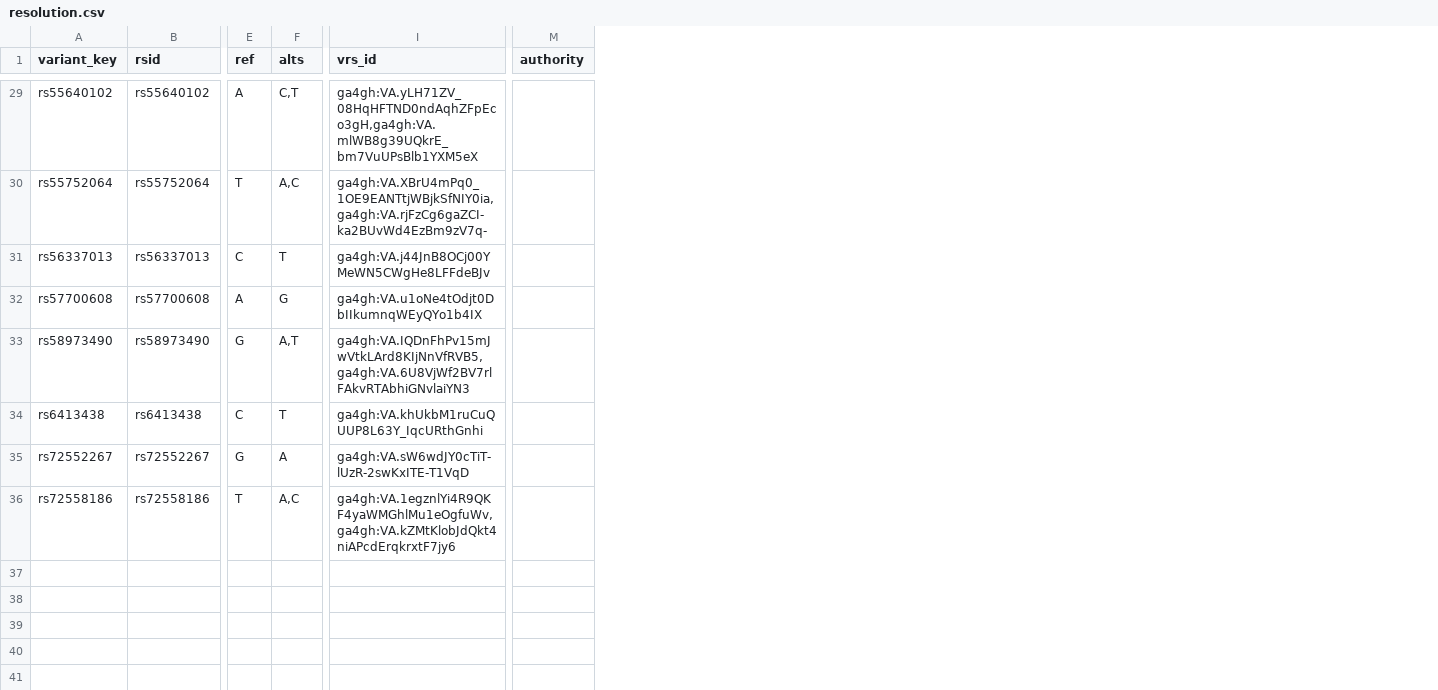
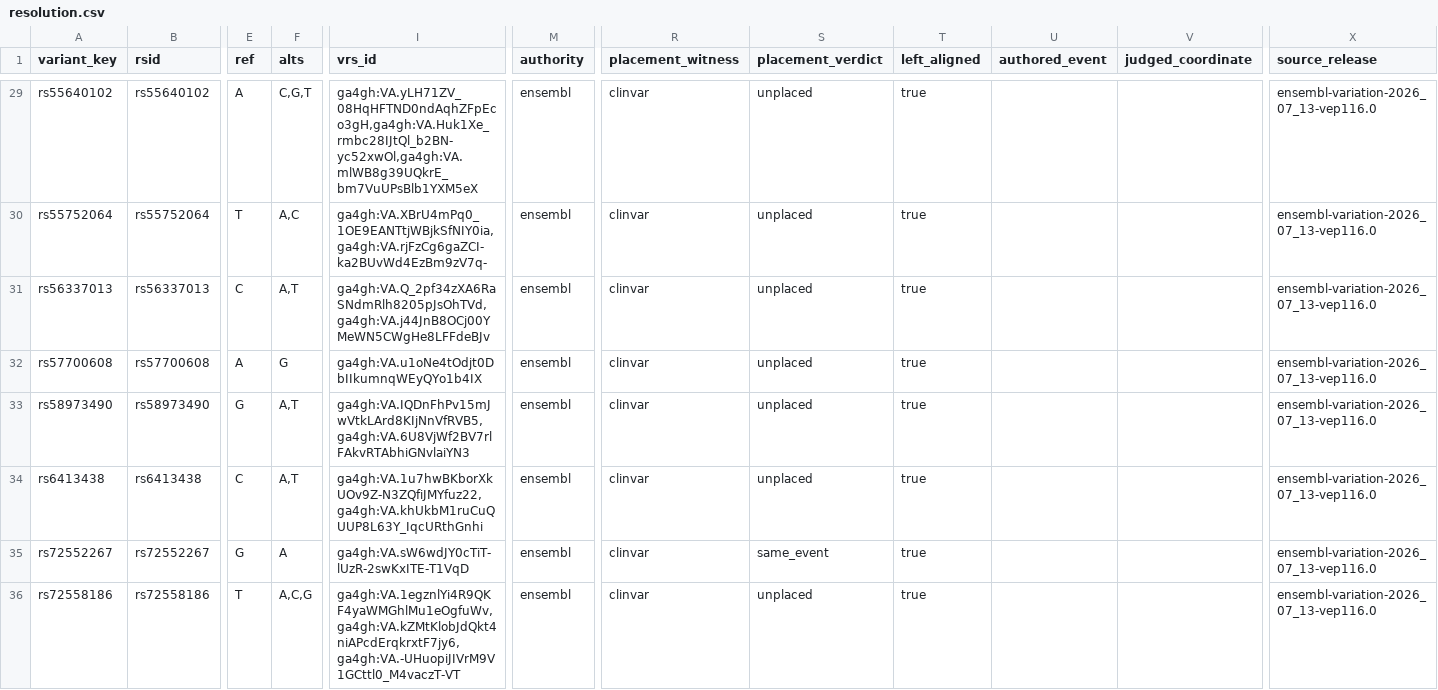
Before and after one commit to dna-seq/just-dna-compiler, a CSV file: reference_examples/cyp2c19_star_alleles/resolution.csv, drawn as a sheet; only a part is shown, gaps mark what is left out; the diff covers the shown part only; the diff names each change by its address in the sheet, - before the commit and + after, or states it on an @@ line.

```diff
--- a/reference_examples/cyp2c19_star_alleles/resolution.csv
+++ b/reference_examples/cyp2c19_star_alleles/resolution.csv
+column R (placement_witness), rows 29-36: all clinvar
+column S (placement_verdict), rows 29-36: unplaced | unplaced | unplaced | unplaced | unplaced | unplaced | same_event | unplaced
+column T (left_aligned), rows 29-36: all true
+column U (authored_event), empty
+column V (judged_coordinate), empty
+column X (source_release), rows 29-36: all ensembl-variation-2026_07_13-vep116.0
-F29 (alts): C,T
+F29 (alts): C,G,T
-I29 (vrs_id): ga4gh:VA.yLH71ZV_08HqHFTND0ndAqhZFpEco3gH,ga4gh:VA.mlWB8g39UQkrE_bm7VuUPsBlb1YXM5eX
+I29 (vrs_id): ga4gh:VA.yLH71ZV_08HqHFTND0ndAqhZFpEco3gH,ga4gh:VA.Huk1Xe_rmbc28IJtQl_b2BN-yc52xwOl,ga4gh:VA.mlWB8g39UQkrE_bm7VuUPsBlb1YXM5eX
-M29:M36 (authority): (empty)
+M29:M36 (authority): ensembl
-F31 (alts): T
+F31 (alts): A,T
-I31 (vrs_id): ga4gh:VA.j44JnB8OCj00YMeWN5CWgHe8LFFdeBJv
+I31 (vrs_id): ga4gh:VA.Q_2pf34zXA6RaSNdmRlh8205pJsOhTVd,ga4gh:VA.j44JnB8OCj00YMeWN5CWgHe8LFFdeBJv
-F34 (alts): T
+F34 (alts): A,T
-I34 (vrs_id): ga4gh:VA.khUkbM1ruCuQUUP8L63Y_IqcURthGnhi
+I34 (vrs_id): ga4gh:VA.1u7hwBKborXkUOv9Z-N3ZQfiJMYfuz22,ga4gh:VA.khUkbM1ruCuQUUP8L63Y_IqcURthGnhi
-F36 (alts): A,C
+F36 (alts): A,C,G
-I36 (vrs_id): ga4gh:VA.1egznlYi4R9QKF4yaWMGhlMu1eOgfuWv,ga4gh:VA.kZMtKlobJdQkt4niAPcdErqkrxtF7jy6
+I36 (vrs_id): ga4gh:VA.1egznlYi4R9QKF4yaWMGhlMu1eOgfuWv,ga4gh:VA.kZMtKlobJdQkt4niAPcdErqkrxtF7jy6,ga4gh:VA.-UHuopiJIVrM9V1GCttl0_M4vaczT-VT
```
Also changed, not shown: 39 edited cells elsewhere in this file, reference_examples/cyp2c19_star_alleles/licensing.csv, reference_examples/hfe_hemochromatosis/resolution.csv, 49 other files.
